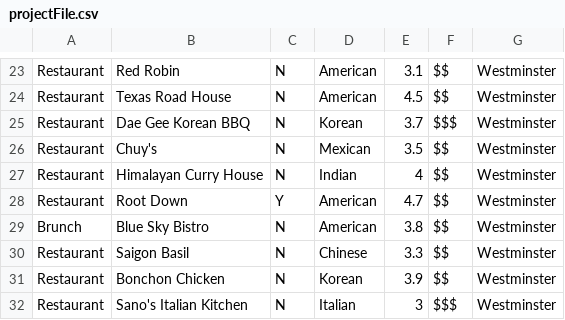
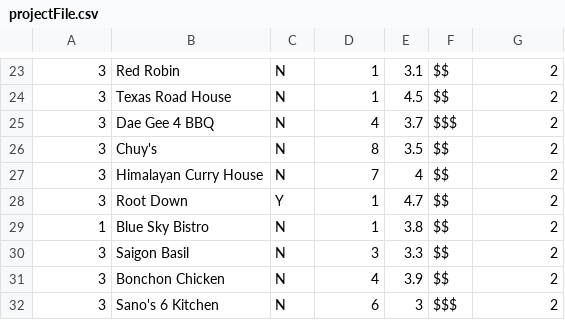
Before and after one commit to fries-meet-ketchup/FriesMeetKetchup, a CSV file: projectFile.csv, drawn as a sheet; only a part is shown, gaps mark what is left out; removed rows and columns are numbered as before the commit, all else as after; the diff covers the shown part only; the diff names each change by its address in the sheet, - before the commit and + after, or states it on an @@ line.

```diff
--- a/projectFile.csv
+++ b/projectFile.csv
-A23:A24: Restaurant
+A23:A24: 3
-D23:D24: American
+D23:D24: 1
-G23:G24: Westminster
+G23:G24: 2
-row 25: Restaurant | Dae Gee Korean BBQ | N | Korean | 3.7 | $$$ | Westminster
+row 25: 3 | Dae Gee 4 BBQ | N | 4 | 3.7 | $$$ | 2
-A26:A28: Restaurant
+A26:A28: 3
-D26: Mexican
+D26: 8
-G26:G31: Westminster
+G26:G31: 2
-D27: Indian
+D27: 7
-D28:D29: American
+D28:D29: 1
-A29: Brunch
+A29: 1
-A30:A31: Restaurant
+A30:A31: 3
-D30: Chinese
+D30: 3
-D31: Korean
+D31: 4
-row 32: Restaurant | Sano's Italian Kitchen | N | Italian | 3 | $$$ | Westminster
+row 32: 3 | Sano's 6 Kitchen | N | 6 | 3 | $$$ | 2
```
Also changed, not shown: 6 added rows, 6 removed rows and 48 edited cells elsewhere in this file.
